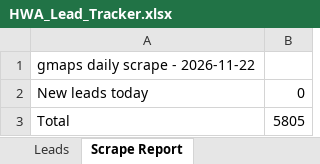
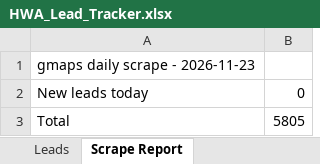
Before and after one commit to hsnwarriorapparel-dot/hsn-business, an Excel workbook: HWA_Lead_Tracker.xlsx, sheet Scrape Report, drawn as a sheet; values as stored, in another font and other column widths than the file's, no borders; the diff names each change by its address in the sheet, - before the commit and + after, or states it on an @@ line.

Commit message:
gmaps 2PM scrape 2026-11-23

```diff
--- a/HWA_Lead_Tracker.xlsx (sheet Scrape Report)
+++ b/HWA_Lead_Tracker.xlsx (sheet Scrape Report)
-A1: gmaps daily scrape - 2026-11-22
+A1: gmaps daily scrape - 2026-11-23
```
Also changed, not shown: sheet Leads, 1 other file.
